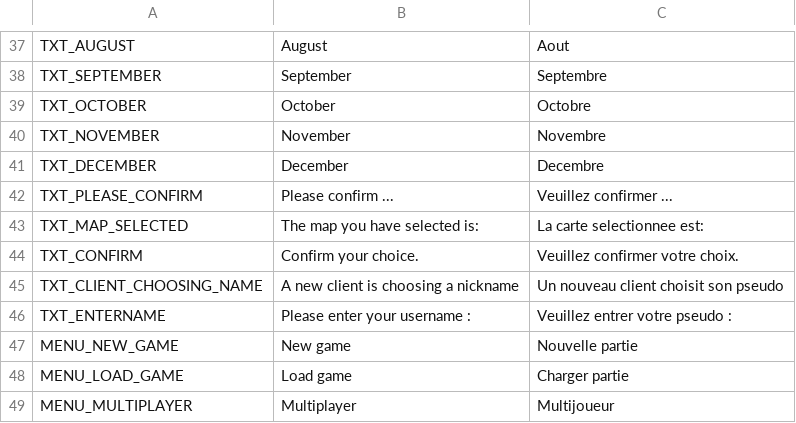
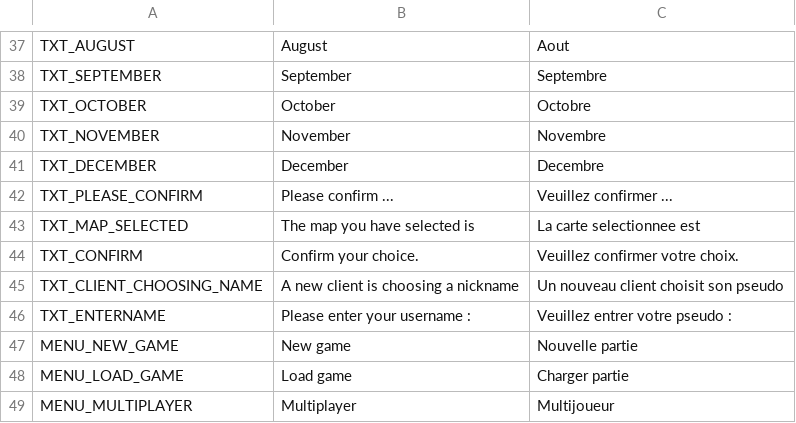
Before and after one commit to AdrienBourgois/ThemeHospital, a CSV file: translation/translation.csv, drawn as a sheet; only a part is shown, gaps mark what is left out.

```diff
--- a/translation/translation.csv
+++ b/translation/translation.csv
@@ -42,3 +42,3 @@ TXT_DECEMBER,December,Decembre
 TXT_PLEASE_CONFIRM,Please confirm ...,Veuillez confirmer ...
-TXT_MAP_SELECTED,The map you have selected is: ,La carte selectionnee est:
+TXT_MAP_SELECTED,The map you have selected is ,La carte selectionnee est
 TXT_CONFIRM,Confirm your choice.,Veuillez confirmer votre choix.
```
Also changed, not shown: 5 other files.
